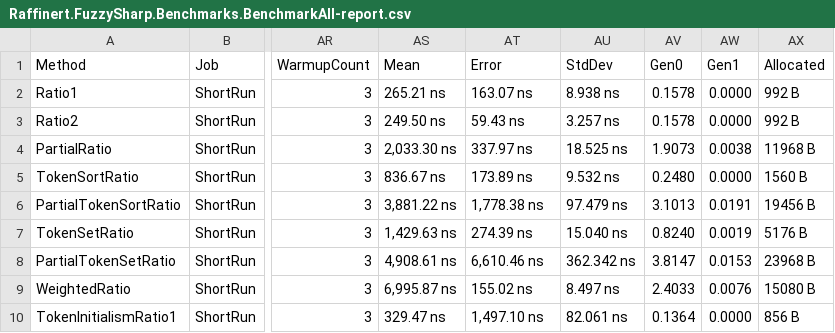
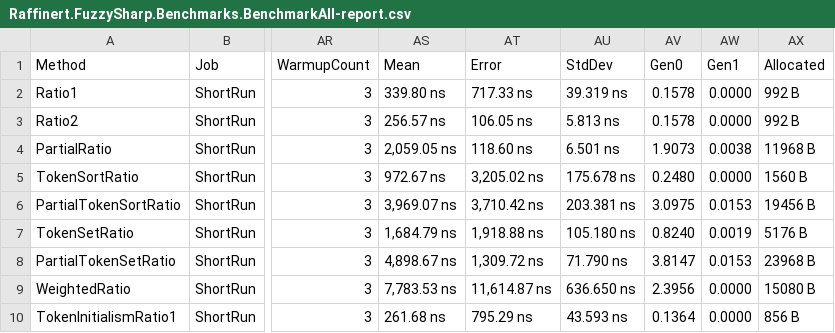
Before and after one commit to laicasaane/FuzzySharp, a CSV file: FuzzySharp.Benchmarks/BenchmarkDotNet.Artifacts/results/Raffinert.FuzzySharp.Benchmarks.BenchmarkAll-report.csv, drawn as a sheet; only a part is shown, gaps mark what is left out; the diff covers the shown part only; the diff names each change by its address in the sheet, - before the commit and + after, or states it on an @@ line.

```diff
--- a/FuzzySharp.Benchmarks/BenchmarkDotNet.Artifacts/results/Raffinert.FuzzySharp.Benchmarks.BenchmarkAll-report.csv
+++ b/FuzzySharp.Benchmarks/BenchmarkDotNet.Artifacts/results/Raffinert.FuzzySharp.Benchmarks.BenchmarkAll-report.csv
-AS2 (Mean): 265.21 ns
+AS2 (Mean): 339.80 ns
-AT2 (Error): 163.07 ns
+AT2 (Error): 717.33 ns
-AU2 (StdDev): 8.938 ns
+AU2 (StdDev): 39.319 ns
-AS3 (Mean): 249.50 ns
+AS3 (Mean): 256.57 ns
-AT3 (Error): 59.43 ns
+AT3 (Error): 106.05 ns
-AU3 (StdDev): 3.257 ns
+AU3 (StdDev): 5.813 ns
-AS4 (Mean): 2,033.30 ns
+AS4 (Mean): 2,059.05 ns
-AT4 (Error): 337.97 ns
+AT4 (Error): 118.60 ns
-AU4 (StdDev): 18.525 ns
+AU4 (StdDev): 6.501 ns
-AS5 (Mean): 836.67 ns
+AS5 (Mean): 972.67 ns
-AT5 (Error): 173.89 ns
+AT5 (Error): 3,205.02 ns
-AU5 (StdDev): 9.532 ns
+AU5 (StdDev): 175.678 ns
-AS6 (Mean): 3,881.22 ns
+AS6 (Mean): 3,969.07 ns
-AT6 (Error): 1,778.38 ns
+AT6 (Error): 3,710.42 ns
-AU6 (StdDev): 97.479 ns
+AU6 (StdDev): 203.381 ns
-AV6 (Gen0): 3.1013
+AV6 (Gen0): 3.0975
-AW6 (Gen1): 0.0191
+AW6 (Gen1): 0.0153
-AS7 (Mean): 1,429.63 ns
+AS7 (Mean): 1,684.79 ns
-AT7 (Error): 274.39 ns
+AT7 (Error): 1,918.88 ns
-AU7 (StdDev): 15.040 ns
+AU7 (StdDev): 105.180 ns
-AS8 (Mean): 4,908.61 ns
+AS8 (Mean): 4,898.67 ns
-AT8 (Error): 6,610.46 ns
+AT8 (Error): 1,309.72 ns
-AU8 (StdDev): 362.342 ns
+AU8 (StdDev): 71.790 ns
-AS9 (Mean): 6,995.87 ns
+AS9 (Mean): 7,783.53 ns
-AT9 (Error): 155.02 ns
+AT9 (Error): 11,614.87 ns
-AU9 (StdDev): 8.497 ns
+AU9 (StdDev): 636.650 ns
-AV9 (Gen0): 2.4033
+AV9 (Gen0): 2.3956
-AW9 (Gen1): 0.0076
+AW9 (Gen1): 0.0000
-AS10 (Mean): 329.47 ns
+AS10 (Mean): 261.68 ns
-AT10 (Error): 1,497.10 ns
+AT10 (Error): 795.29 ns
-AU10 (StdDev): 82.061 ns
+AU10 (StdDev): 43.593 ns
```
Also changed, not shown: 71 edited cells elsewhere in this file, 4 other files.
